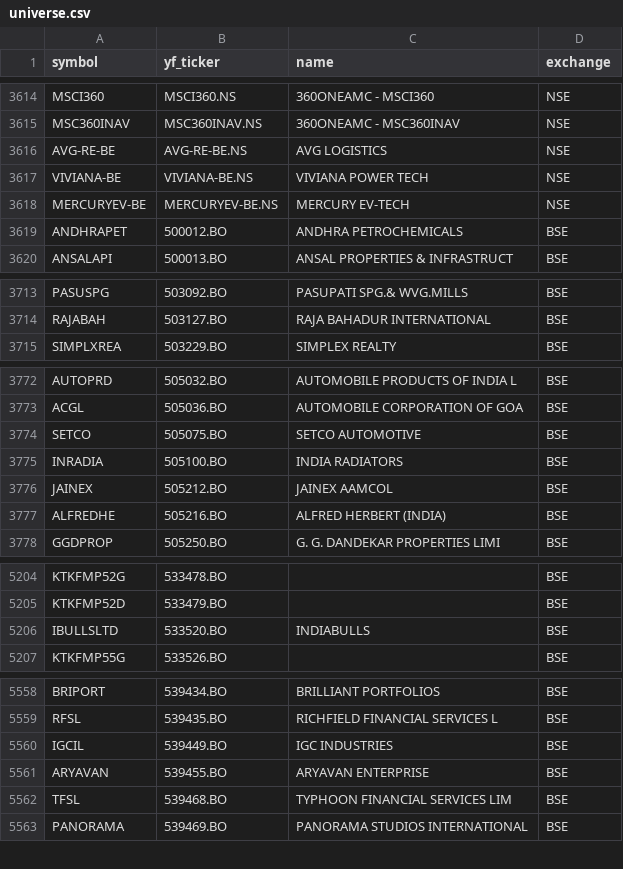
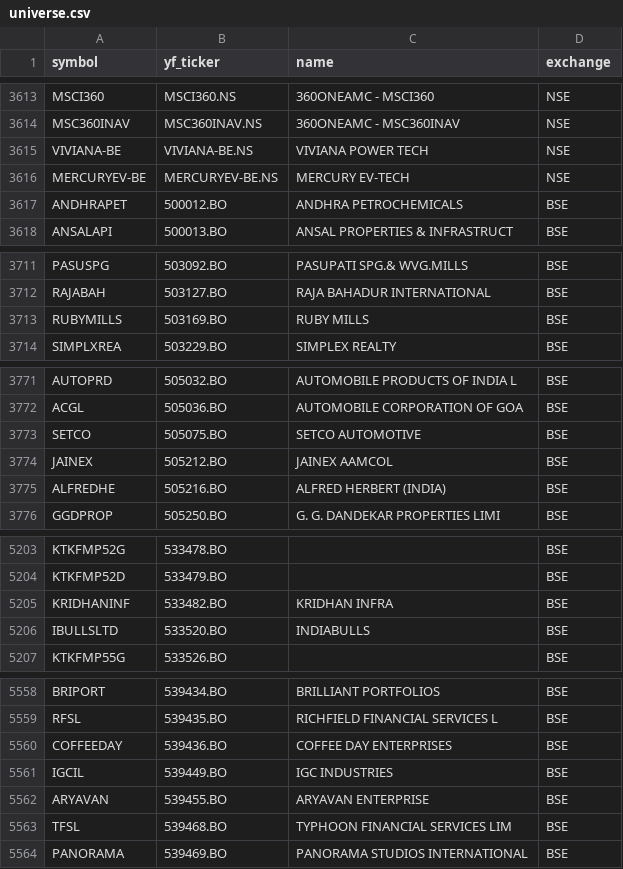
Before and after one commit to Aditya100704/nse-bse-momentum-scanner, a CSV file: data/universe.csv, drawn as a sheet; only a part is shown, gaps mark what is left out; removed rows and columns are numbered as before the commit, all else as after; the diff covers the shown part only; the diff names each change by its address in the sheet, - before the commit and + after, or states it on an @@ line.

```diff
--- a/data/universe.csv
+++ b/data/universe.csv
-row 3616: AVG-RE-BE | AVG-RE-BE.NS | AVG LOGISTICS | NSE
+row 3713: RUBYMILLS | 503169.BO | RUBY MILLS | BSE
-row 3775: INRADIA | 505100.BO | INDIA RADIATORS | BSE
+row 5205: KRIDHANINF | 533482.BO | KRIDHAN INFRA | BSE
+row 5560: COFFEEDAY | 539436.BO | COFFEE DAY ENTERPRISES | BSE
```
Also changed, not shown: 23 added rows, 22 removed rows, 2 moved rows and 14 edited cells elsewhere in this file, data/scanner_output.csv, data/universe_us.csv, 7 other files.
